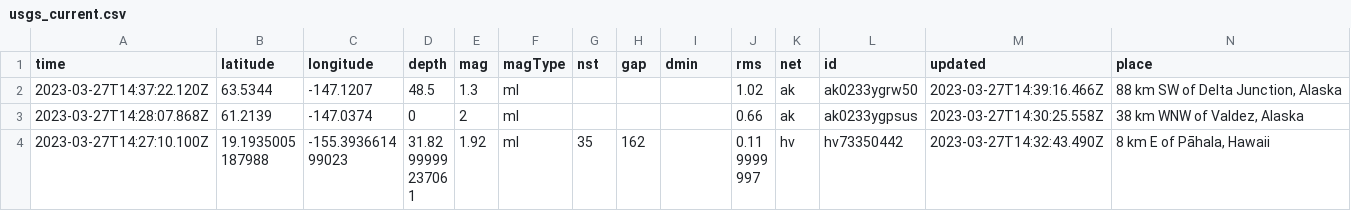
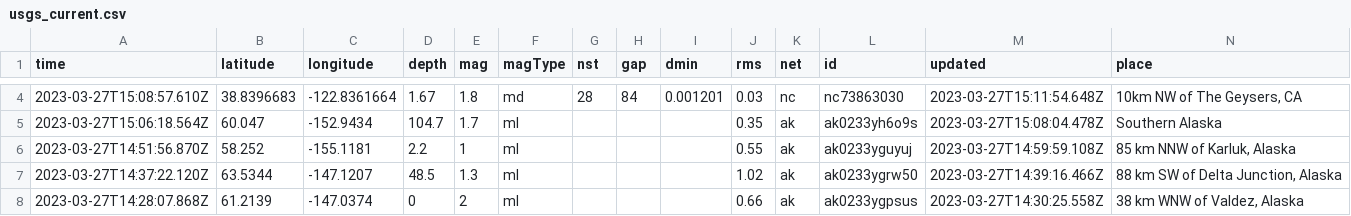
Before and after one commit to jemmastephenson/my-data-robot, a CSV file: usgs_current.csv, drawn as a sheet; only a part is shown, gaps mark what is left out; the shorter side is filled out with more unchanged rows; rows hold the shown columns only; the diff covers the shown part only; the diff names each change by its address in the sheet, - before the commit and + after, or states it on an @@ line.

```diff
--- a/usgs_current.csv
+++ b/usgs_current.csv
+row 4: 2023-03-27T15:08:57.610Z | 38.8396683 | -122.8361664 | 1.67 | 1.8 | md | 28 | 84 | 0.001201 | 0.03 | nc | nc73863030 | 2023-03-27T15:11:54.648Z | 10km NW of The Geysers, CA
+row 5: 2023-03-27T15:06:18.564Z | 60.047 | -152.9434 | 104.7 | 1.7 | ml |  |  |  | 0.35 | ak | ak0233yh6o9s | 2023-03-27T15:08:04.478Z | Southern Alaska
+row 6: 2023-03-27T14:51:56.870Z | 58.252 | -155.1181 | 2.2 | 1 | ml |  |  |  | 0.55 | ak | ak0233yguyuj | 2023-03-27T14:59:59.108Z | 85 km NNW of Karluk, Alaska
```
Also changed, not shown: 4 added rows, 2 removed rows and 1 edited cell elsewhere in this file.
